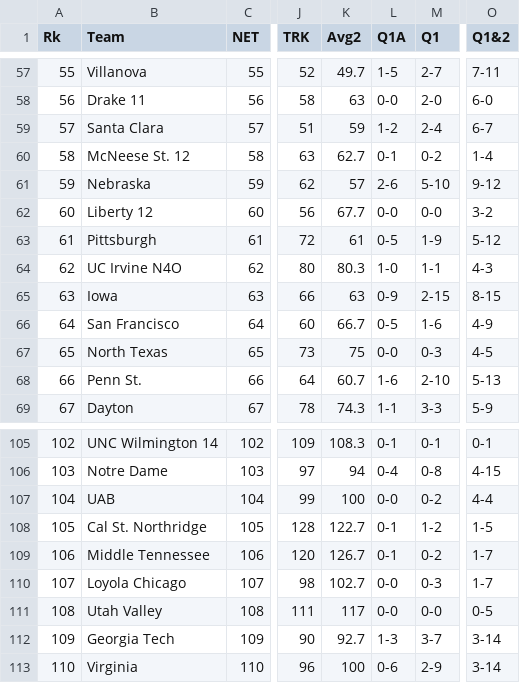
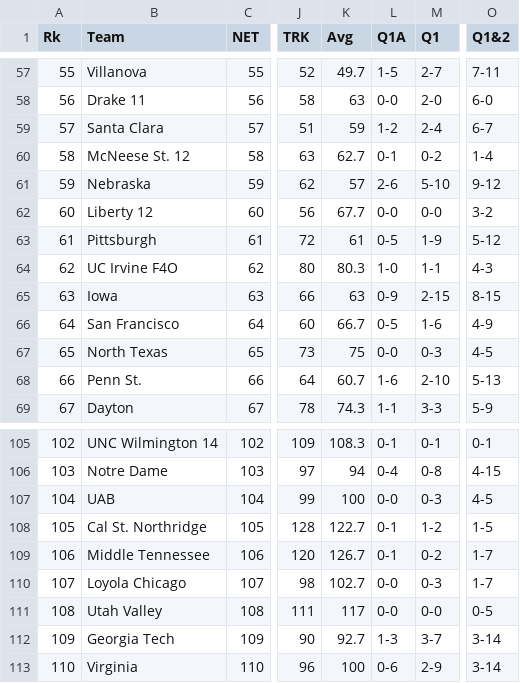
Before and after one commit to ryan-webster-vt/Substack, a CSV file: March Madness At-Large Bids/Data/team_sheets_2025.csv, drawn as a sheet; only a part is shown, gaps mark what is left out; the diff covers the shown part only; the diff names each change by its address in the sheet, - before the commit and + after, or states it on an @@ line.

```diff
--- a/March Madness At-Large Bids/Data/team_sheets_2025.csv
+++ b/March Madness At-Large Bids/Data/team_sheets_2025.csv
-K1: Avg2
+K1: Avg
-B64 (Team): UC Irvine N4O
+B64 (Team): UC Irvine F4O
-M107 (Q1): 0-2
+M107 (Q1): 0-3
-O107 (Q1&2): 4-4
+O107 (Q1&2): 4-5
```
Also changed, not shown: 36 edited cells elsewhere in this file, 9 other files.
